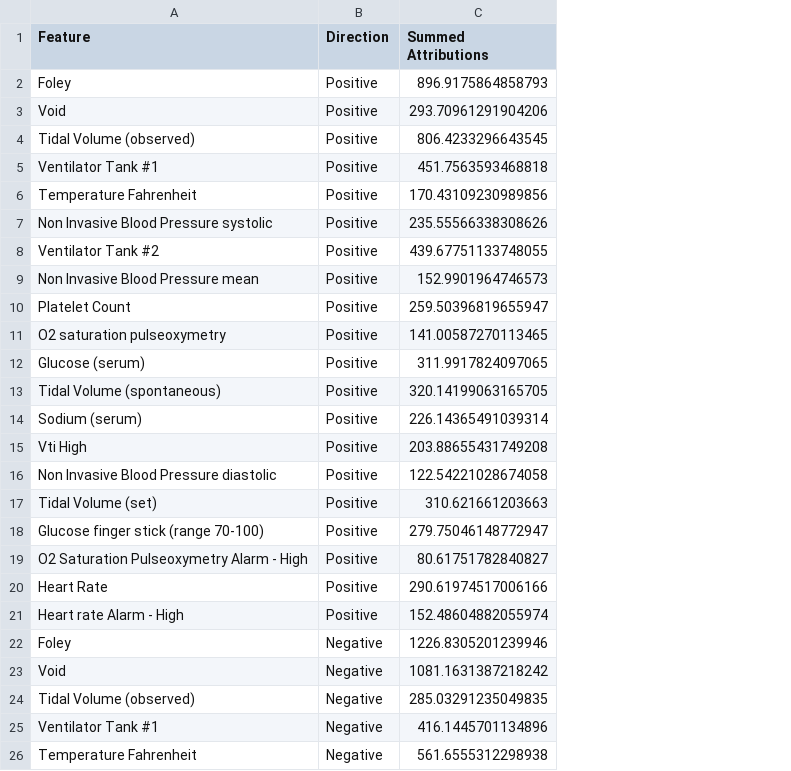
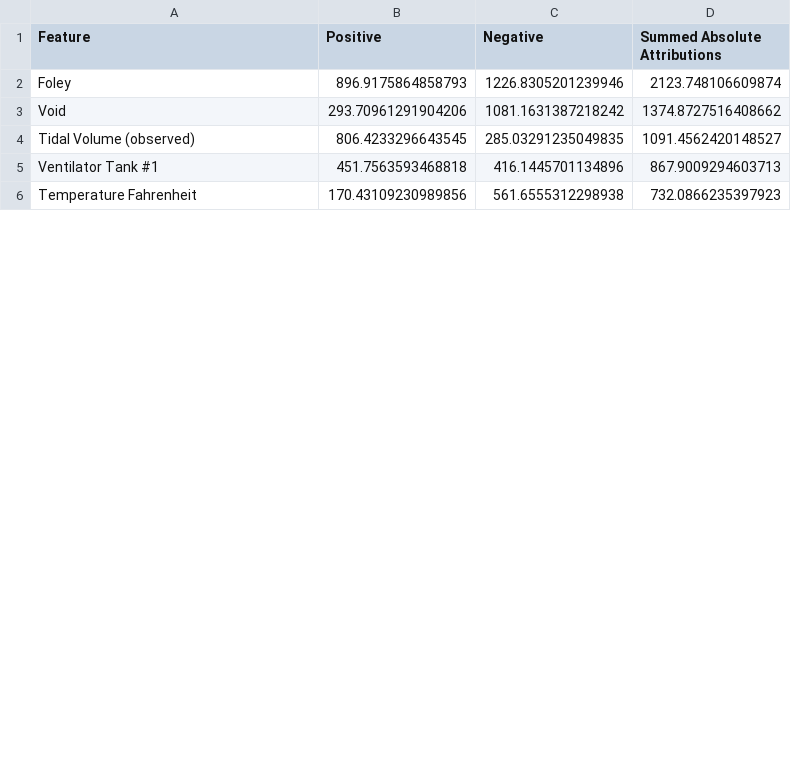
Before and after one commit to isears/tabnet-sepsis, a CSV file: results/late_importances.csv, drawn as a sheet; only a part is shown; removed rows and columns are numbered as before the commit, all else as after; the diff names each change by its address in the sheet, - before the commit and + after, or states it on an @@ line.

Commit message:
Use summed absolute attributions in fi barplots

```diff
--- a/results/late_importances.csv
+++ b/results/late_importances.csv
-column B (Direction), rows 22-26: all Negative
+column B (Positive), rows 2-6: 896.9175864858793 | 293.70961291904206 | 806.4233296643545 | 451.7563593468818 | 170.43109230989856
+column D (Summed Absolute Attributions), rows 2-6: 2123.748106609874 | 1374.8727516408662 | 1091.4562420148527 | 867.9009294603713 | 732.0866235397923
-C1: Summed Attributions
+C1: Negative
-row 2: Foley | Positive | 896.9175864858793
-row 3: Void | Positive | 293.70961291904206
-row 4: Tidal Volume (observed) | Positive | 806.4233296643545
-row 5: Ventilator Tank #1 | Positive | 451.7563593468818
-row 6: Temperature Fahrenheit | Positive | 170.43109230989856
-row 7: Non Invasive Blood Pressure systolic | Positive | 235.55566338308626
-row 8: Ventilator Tank #2 | Positive | 439.67751133748055
-row 9: Non Invasive Blood Pressure mean | Positive | 152.9901964746573
-row 10: Platelet Count | Positive | 259.50396819655947
-row 11: O2 saturation pulseoxymetry | Positive | 141.00587270113465
-row 12: Glucose (serum) | Positive | 311.9917824097065
-row 13: Tidal Volume (spontaneous) | Positive | 320.14199063165705
-row 14: Sodium (serum) | Positive | 226.14365491039314
-row 15: Vti High | Positive | 203.88655431749208
-row 16: Non Invasive Blood Pressure diastolic | Positive | 122.54221028674058
-row 17: Tidal Volume (set) | Positive | 310.621661203663
-row 18: Glucose finger stick (range 70-100) | Positive | 279.75046148772947
-row 19: O2 Saturation Pulseoxymetry Alarm - High | Positive | 80.61751782840827
-row 20: Heart Rate | Positive | 290.61974517006166
-row 21: Heart rate Alarm - High | Positive | 152.48604882055974
```
Also changed, not shown: results/all_importances.csv, results/early_importances.csv, 4 other files.
